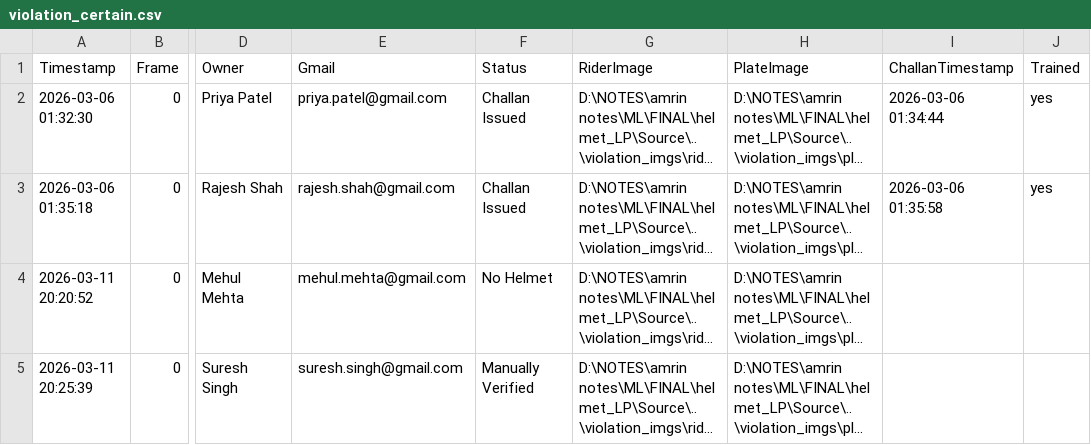
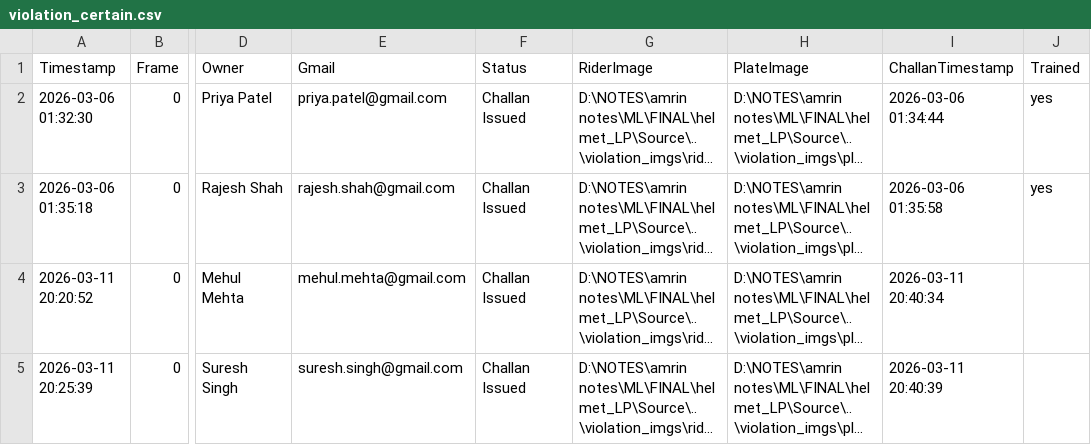
Before and after one commit to amydosomething/helmet_LP, a CSV file: violation_certain.csv, drawn as a sheet; only a part is shown, gaps mark what is left out; long unchanged cells end in …; the diff names each change by its address in the sheet, - before the commit and + after, or states it on an @@ line.

```diff
--- a/violation_certain.csv
+++ b/violation_certain.csv
-F4 (Status): No Helmet
+F4 (Status): Challan Issued
-I4 (ChallanTimestamp): (empty)
+I4 (ChallanTimestamp): 2026-03-11 20:40:34
-F5 (Status): Manually Verified
+F5 (Status): Challan Issued
-I5 (ChallanTimestamp): (empty)
+I5 (ChallanTimestamp): 2026-03-11 20:40:39
```
Also changed, not shown: 2 other files.
